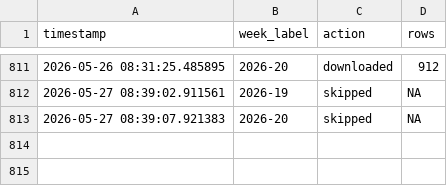
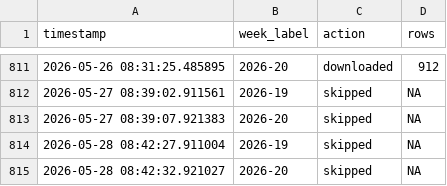
Before and after one commit to ryomakom-en/infectious_diseases_trend, a CSV file: logs/log.csv, drawn as a sheet; only a part is shown, gaps mark what is left out.

```diff
--- a/logs/log.csv
+++ b/logs/log.csv
@@ -813 +813,3 @@ timestamp,week_label,action,rows
 2026-05-27 08:39:07.921383,2026-20,skipped,NA
+2026-05-28 08:42:27.911004,2026-19,skipped,NA
+2026-05-28 08:42:32.921027,2026-20,skipped,NA
```
